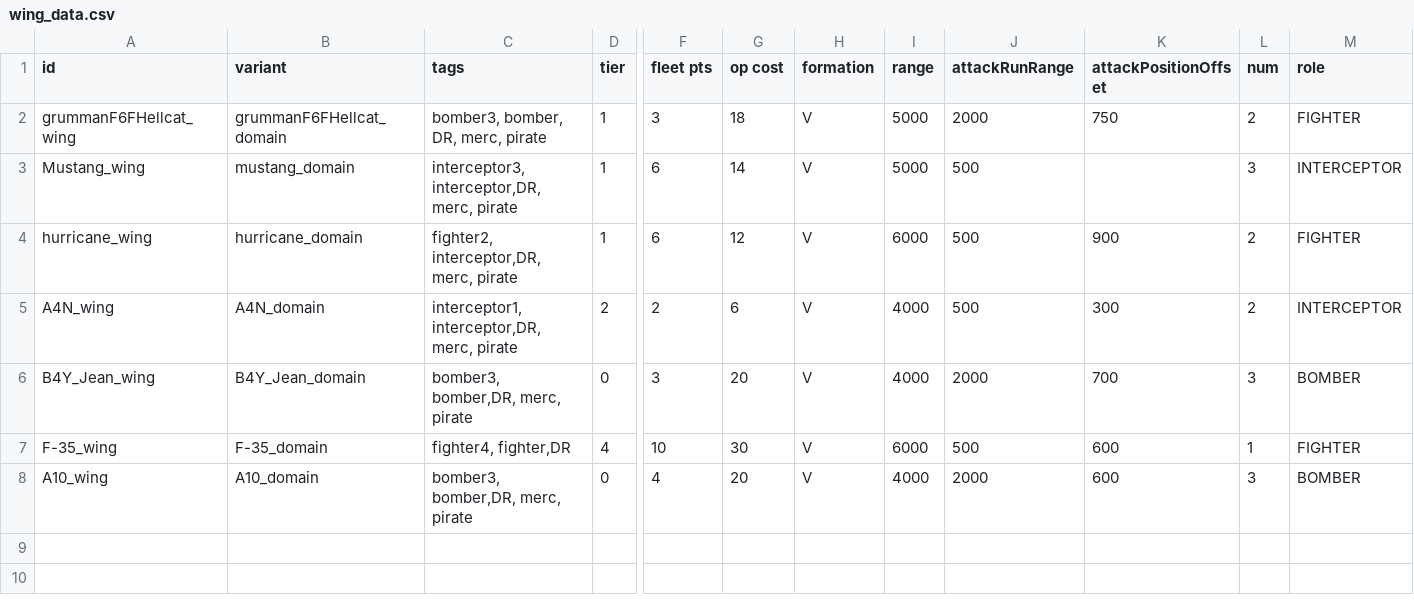
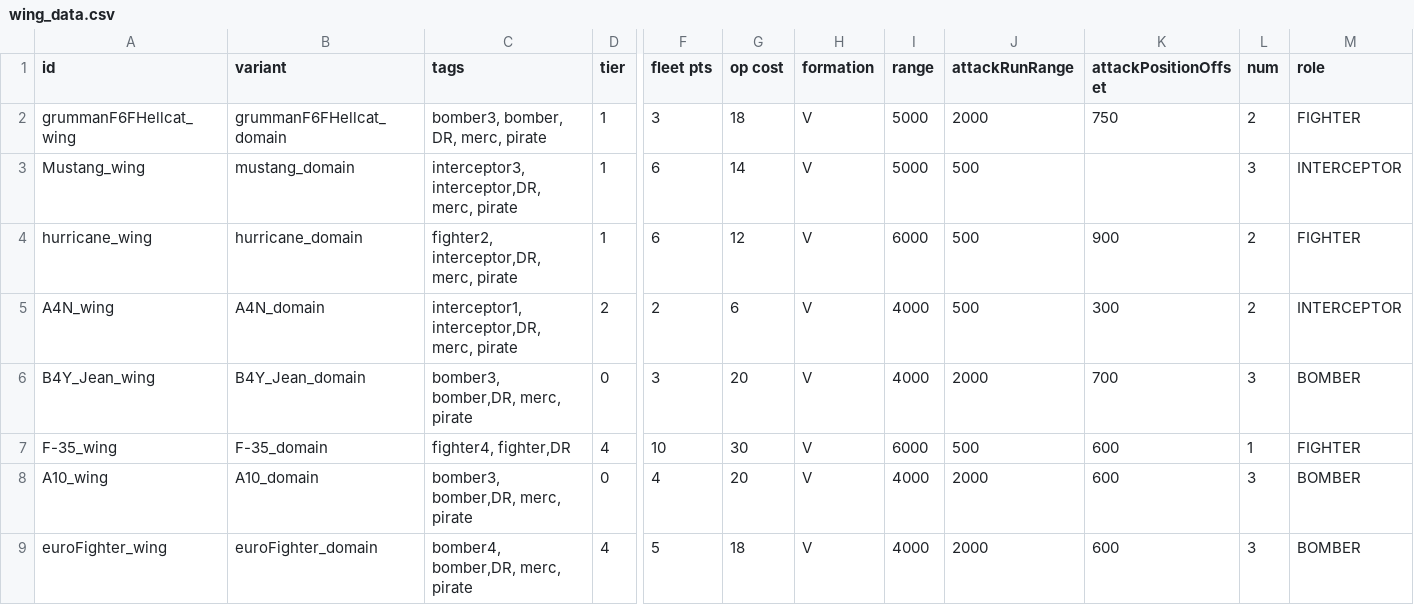
Before and after one commit to bryceOctovioOstrem/domainReformed, a CSV file: data/hulls/wing_data.csv, drawn as a sheet; only a part is shown, gaps mark what is left out; rows hold the shown columns only; the diff names each change by its address in the sheet, - before the commit and + after, or states it on an @@ line.

```diff
--- a/data/hulls/wing_data.csv
+++ b/data/hulls/wing_data.csv
+row 9: euroFighter_wing | euroFighter_domain | bomber4, bomber,DR, merc, pirate | 4 | 5 | 18 | V | 4000 | 2000 | 600 | 3 | BOMBER
```
Also changed, not shown: 3 other files.
